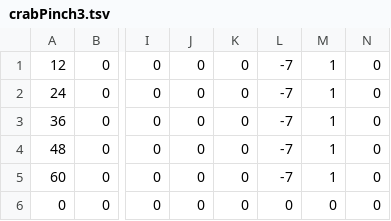
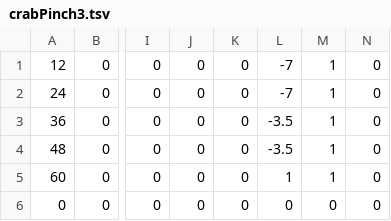
Before and after one commit to SelfSpectrum/DanseMacrab, a TSV file: resources/anims/crabPinch3.tsv, drawn as a sheet; only a part is shown, gaps mark what is left out; the diff names each change by its address in the sheet, - before the commit and + after, or states it on an @@ line.

```diff
--- a/resources/anims/crabPinch3.tsv
+++ b/resources/anims/crabPinch3.tsv
-L3:L4: -7
+L3:L4: -3.5
-L5: -7
+L5: 1
```
Also changed, not shown: resources/anims/animations.tsv, resources/anims/crabPinch0.tsv, 2 other files.
